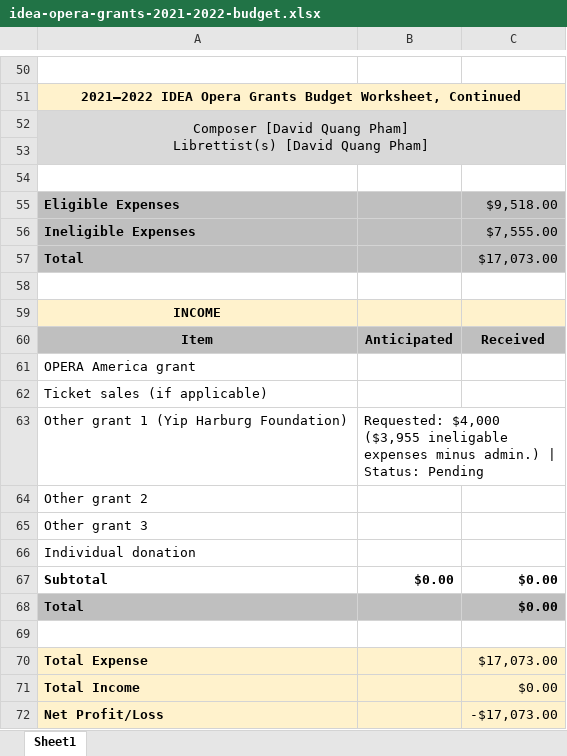
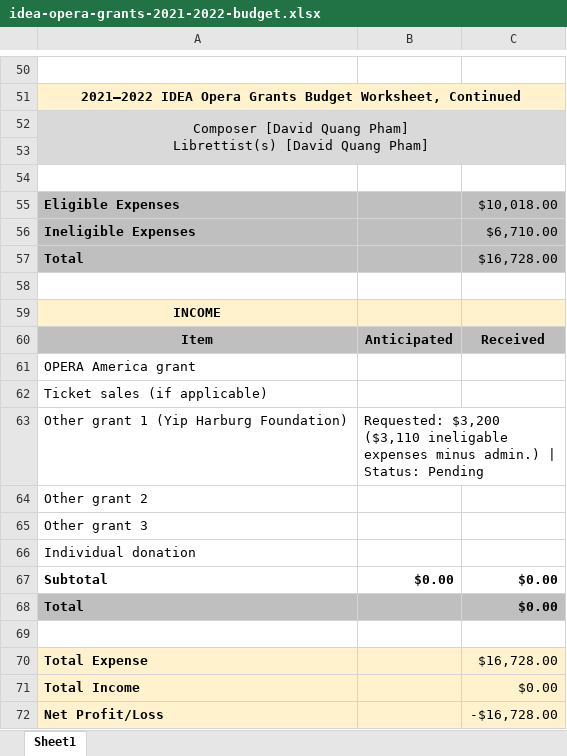
Before and after one commit to badastro/ellipsesplay.github.io, an Excel workbook: events/considerations/2021-9-22/idea-opera-grants-2021-2022-budget.xlsx, sheet Sheet1, drawn as a sheet; only a part is shown, gaps mark what is left out; values as stored, in another font and other column widths than the file's, no borders; the diff covers the shown part only; the diff names each change by its address in the sheet, - before the commit and + after, or states it on an @@ line.

```diff
--- a/events/considerations/2021-9-22/idea-opera-grants-2021-2022-budget.xlsx (sheet Sheet1)
+++ b/events/considerations/2021-9-22/idea-opera-grants-2021-2022-budget.xlsx (sheet Sheet1)
-C55: $9,518.00
+C55: $10,018.00
-C56: $7,555.00
+C56: $6,710.00
-C57: $17,073.00
+C57: $16,728.00
-B63: Requested: $4,000 ($3,955 ineligable expenses…
+B63: Requested: $3,200 ($3,110 ineligable expenses…
-C70: $17,073.00
+C70: $16,728.00
-C72: -$17,073.00
+C72: -$16,728.00
```
Also changed, not shown: 16 edited cells elsewhere in this sheet, 2 other files.
